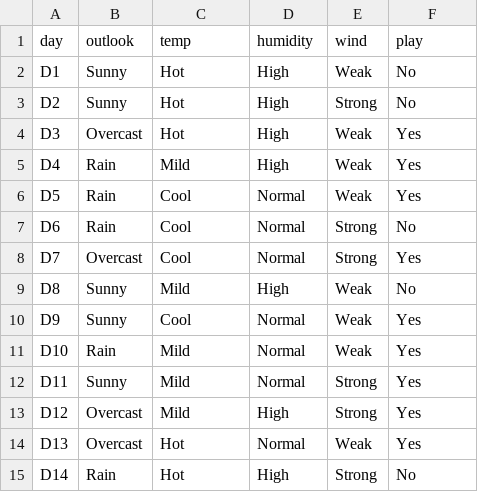
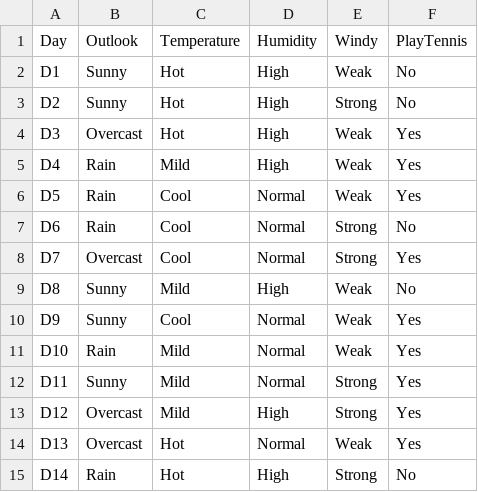
Before and after one commit to Ifkarsyah/if3270-tubes-1b, a CSV file: res/play_tennis.csv (was play_tennis.csv), drawn as a sheet.

```diff
--- a/play_tennis.csv
+++ b/res/play_tennis.csv
@@ -1,2 +1,2 @@
-day,outlook,temp,humidity,wind,play
+Day,Outlook,Temperature,Humidity,Windy,PlayTennis
 D1,Sunny,Hot,High,Weak,No
```
Also changed, not shown: 2 other files.
